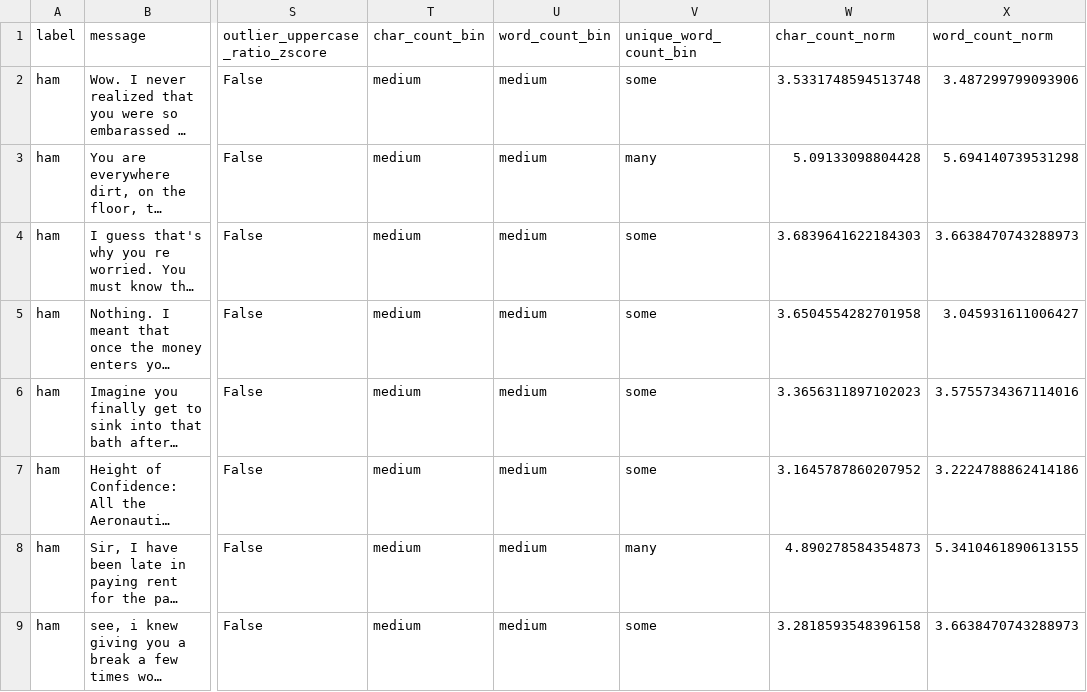
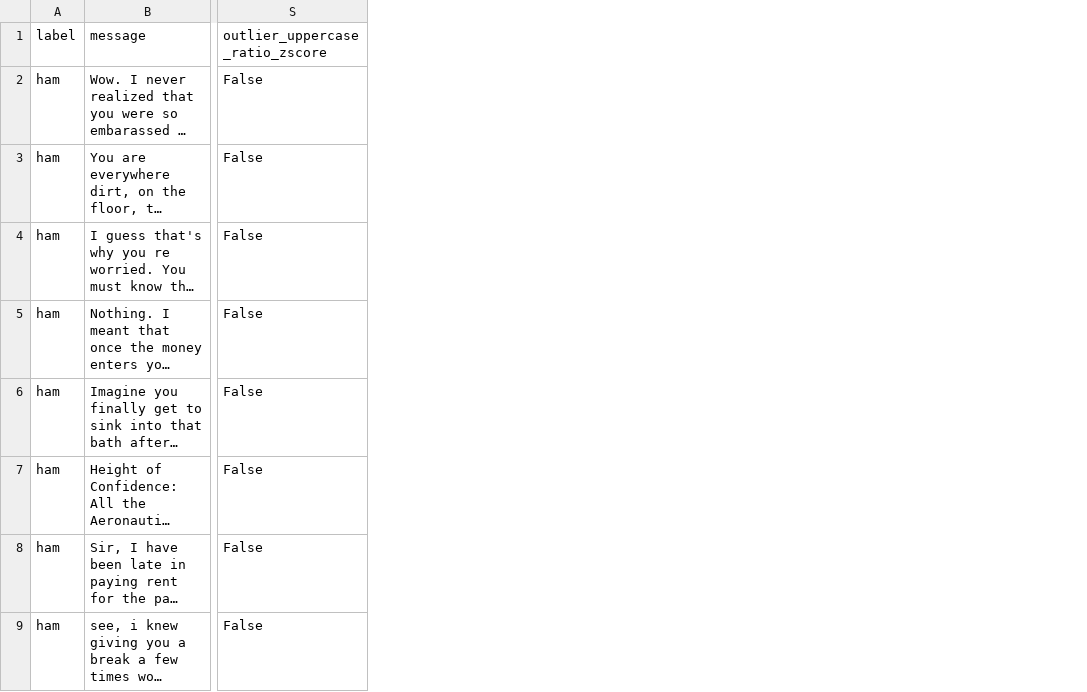
Before and after one commit to edwardeckelberry/scamsense, a CSV file: humor_outliers_charcount_iqr.csv, drawn as a sheet; only a part is shown, gaps mark what is left out; long unchanged cells end in …; the diff names each change by its address in the sheet, - before the commit and + after, or states it on an @@ line.

```diff
--- a/humor_outliers_charcount_iqr.csv
+++ b/humor_outliers_charcount_iqr.csv
-column T (char_count_bin), rows 2-9: all medium
-column U (word_count_bin), rows 2-9: all medium
-column V (unique_word_count_bin), rows 2-9: some | many | some | some | some | some | many | some
-column W (char_count_norm), rows 2-9: 3.5331748594513748 | 5.09133098804428 | 3.6839641622184303 | 3.6504554282701958 | 3.3656311897102023 | 3.1645787860207952 | 4.890278584354873 | 3.2818593548396158
-column X (word_count_norm), rows 2-9: 3.487299799093906 | 5.694140739531298 | 3.6638470743288973 | 3.045931611006427 | 3.5755734367114016 | 3.2224788862414186 | 5.3410461890613155 | 3.6638470743288973
```
Also changed, not shown: 7 other files.
